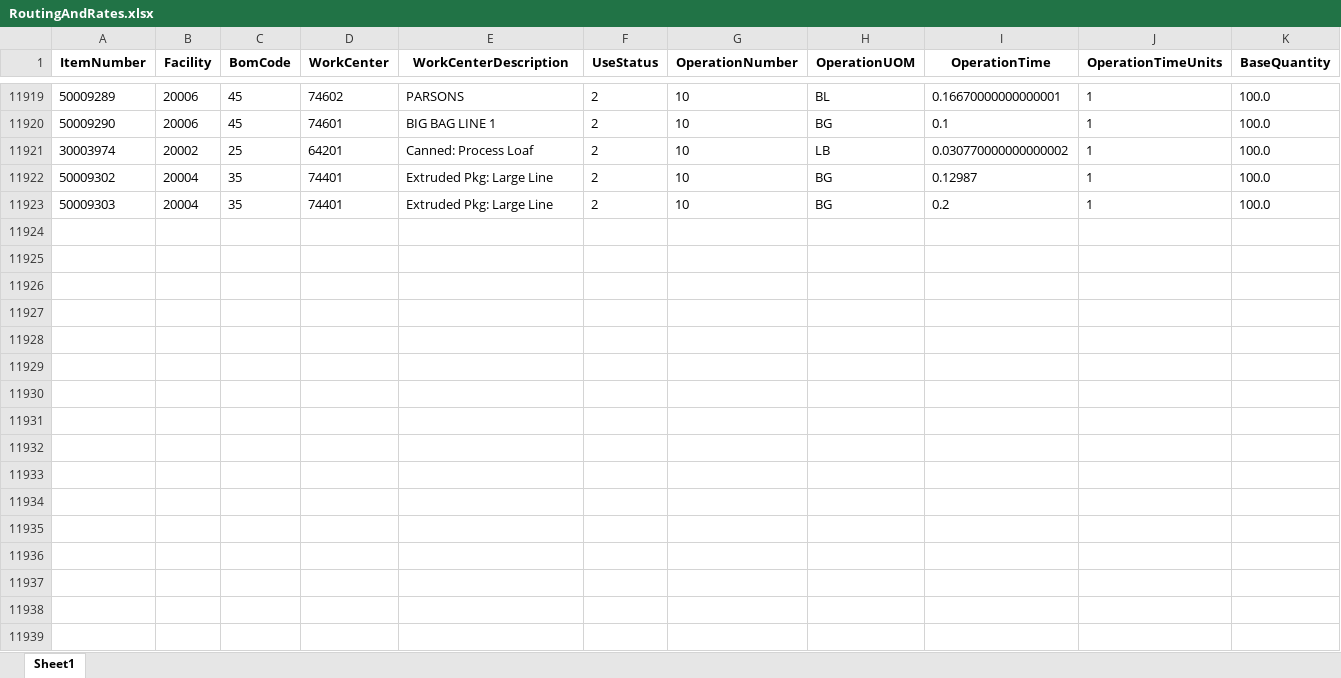
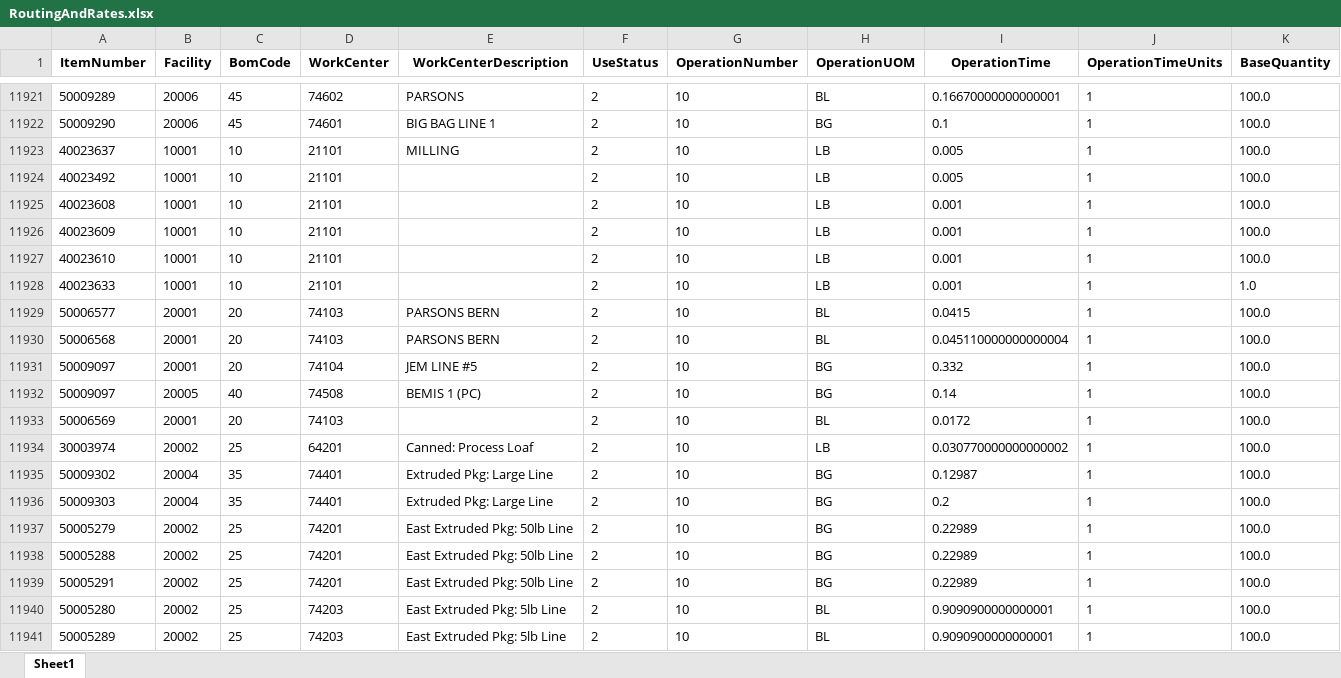
Before and after one commit to IteConsult/SAGELauncher, an Excel workbook: REST_files/RoutingAndRates.xlsx, sheet Sheet1, drawn as a sheet; only a part is shown, gaps mark what is left out; values as stored, in another font and other column widths than the file's, no borders; the diff covers the shown part only; the diff names each change by its address in the sheet, - before the commit and + after, or states it on an @@ line.

```diff
--- a/REST_files/RoutingAndRates.xlsx (sheet Sheet1)
+++ b/REST_files/RoutingAndRates.xlsx (sheet Sheet1)
+row 11923: 40023637 | 10001 | 10 | 21101 | MILLING | 2 | 10 | LB | 0.005 | 1 | 100.0
+row 11924: 40023492 | 10001 | 10 | 21101 |  | 2 | 10 | LB | 0.005 | 1 | 100.0
+row 11925: 40023608 | 10001 | 10 | 21101 |  | 2 | 10 | LB | 0.001 | 1 | 100.0
+row 11926: 40023609 | 10001 | 10 | 21101 |  | 2 | 10 | LB | 0.001 | 1 | 100.0
+row 11927: 40023610 | 10001 | 10 | 21101 |  | 2 | 10 | LB | 0.001 | 1 | 100.0
+row 11928: 40023633 | 10001 | 10 | 21101 |  | 2 | 10 | LB | 0.001 | 1 | 1.0
+row 11929: 50006577 | 20001 | 20 | 74103 | PARSONS BERN | 2 | 10 | BL | 0.0415 | 1 | 100.0
+row 11930: 50006568 | 20001 | 20 | 74103 | PARSONS BERN | 2 | 10 | BL | 0.045110000000000004 | 1 | 100.0
+row 11931: 50009097 | 20001 | 20 | 74104 | JEM LINE #5 | 2 | 10 | BG | 0.332 | 1 | 100.0
+row 11932: 50009097 | 20005 | 40 | 74508 | BEMIS 1 (PC) | 2 | 10 | BG | 0.14 | 1 | 100.0
+row 11933: 50006569 | 20001 | 20 | 74103 |  | 2 | 10 | BL | 0.0172 | 1 | 100.0
+row 11937: 50005279 | 20002 | 25 | 74201 | East Extruded Pkg: 50lb Line | 2 | 10 | BG | 0.22989 | 1 | 100.0
+row 11938: 50005288 | 20002 | 25 | 74201 | East Extruded Pkg: 50lb Line | 2 | 10 | BG | 0.22989 | 1 | 100.0
+row 11939: 50005291 | 20002 | 25 | 74201 | East Extruded Pkg: 50lb Line | 2 | 10 | BG | 0.22989 | 1 | 100.0
+row 11940: 50005280 | 20002 | 25 | 74203 | East Extruded Pkg: 5lb Line | 2 | 10 | BL | 0.9090900000000001 | 1 | 100.0
+row 11941: 50005289 | 20002 | 25 | 74203 | East Extruded Pkg: 5lb Line | 2 | 10 | BL | 0.9090900000000001 | 1 | 100.0
```
Also changed, not shown: 12 added rows and 1 edited cell elsewhere in this sheet, REST_files/Facility.xlsx, REST_files/WorkCenters.xlsx, 7 other files.
